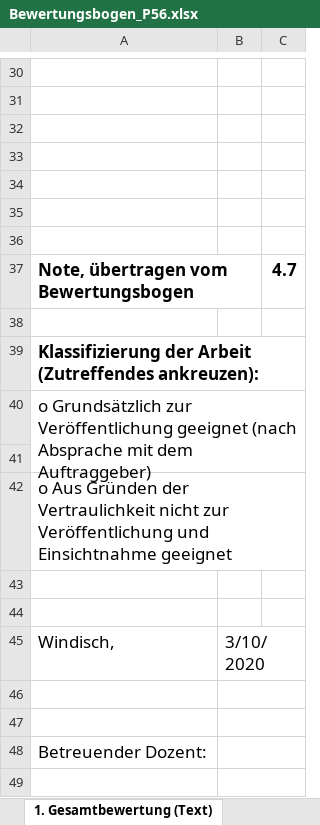
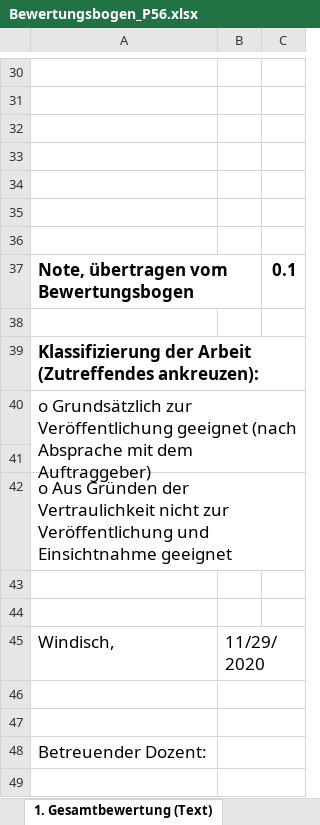
Before and after one commit to DieterHolz/TelloSimulator, an Excel workbook: docs/Bewertungsbogen_P56.xlsx, sheet 1. Gesamtbewertung (Text), drawn as a sheet; only a part is shown, gaps mark what is left out; values as stored, in another font and other column widths than the file's, no borders; charts and pictures not drawn; the diff names each change by its address in the sheet, - before the commit and + after, or states it on an @@ line.

```diff
--- a/docs/Bewertungsbogen_P56.xlsx (sheet 1. Gesamtbewertung (Text))
+++ b/docs/Bewertungsbogen_P56.xlsx (sheet 1. Gesamtbewertung (Text))
-C37: 4.7
+C37: 0.1
-B45: 3/10/2020
+B45: 11/29/2020
```
Also changed, not shown: sheet 2. Detailbewertung (Excel).
